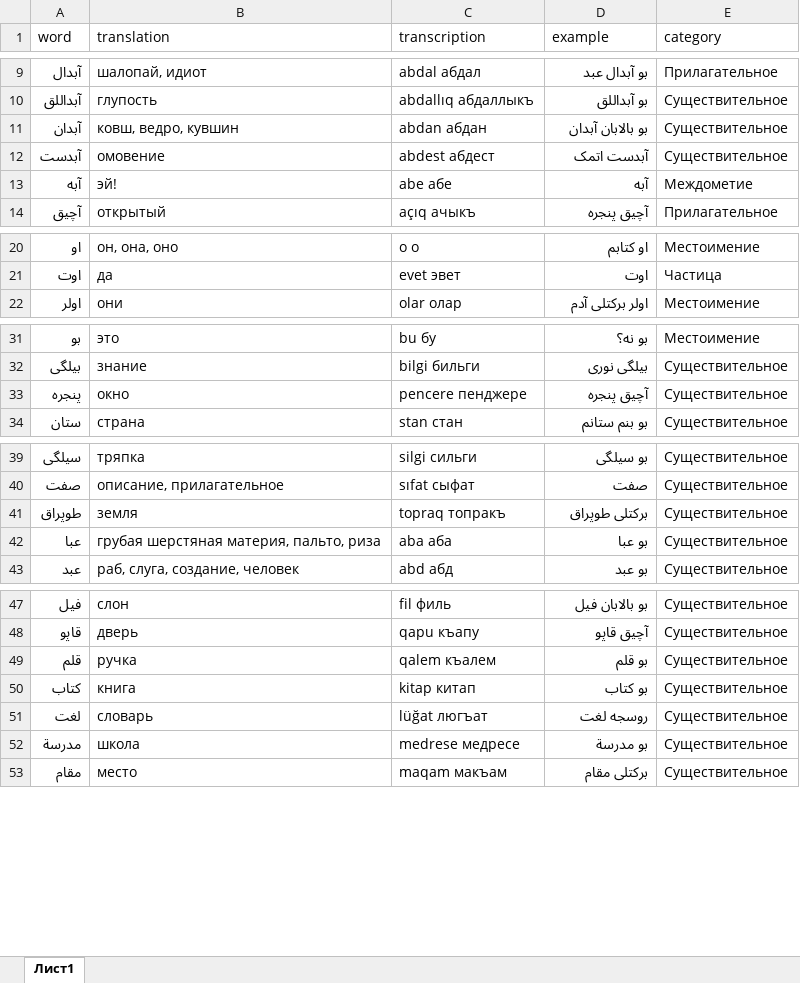
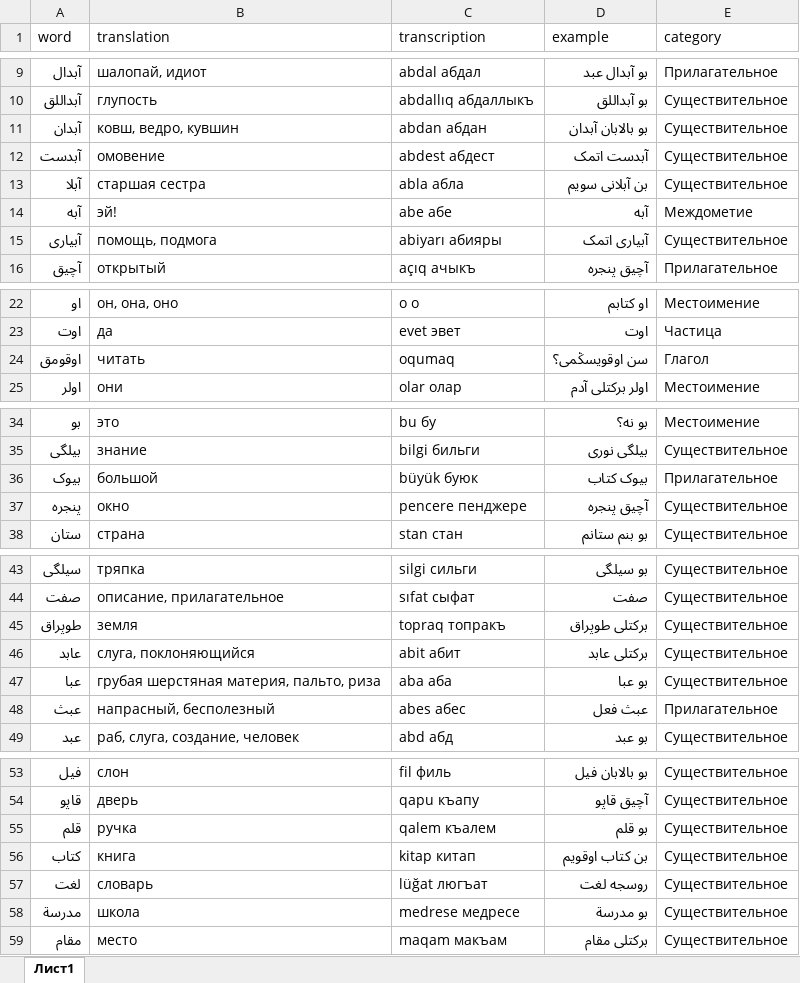
Before and after one commit to haiser748/haiser748.qirimtatar.io, an Excel workbook: dictionary.xlsx, sheet Лист1, drawn as a sheet; only a part is shown, gaps mark what is left out; values as stored, in another font and other column widths than the file's, no borders; charts and pictures not drawn; addresses are those after the commit; the diff names each change by its address in the sheet, - before the commit and + after, or states it on an @@ line.

Commit message:
Add files via upload

```diff
--- a/dictionary.xlsx (sheet Лист1)
+++ b/dictionary.xlsx (sheet Лист1)
+row 13: آبلا | старшая сестра | abla абла | بن آبلانی سویم | Существительное
+row 15: آبیاری | помощь, подмога | abiyarı абияры | آبیاری اتمک | Существительное
+row 24: اوقومق | читать | oqumaq | سن اوقویسڭمی؟ | Глагол
+row 36: بیوک | большой | büyük буюк | بیوک کتاب | Прилагательное
+row 46: عابد | слуга, поклоняющийся | abit абит | بركتلی عابد | Существительное
+row 48: عبث | напрасный, бесполезный | abes абес | عبث فعل | Прилагательное
-D56 (example): بو کتاب
+D56 (example): بن کتاب اوقویم
```
